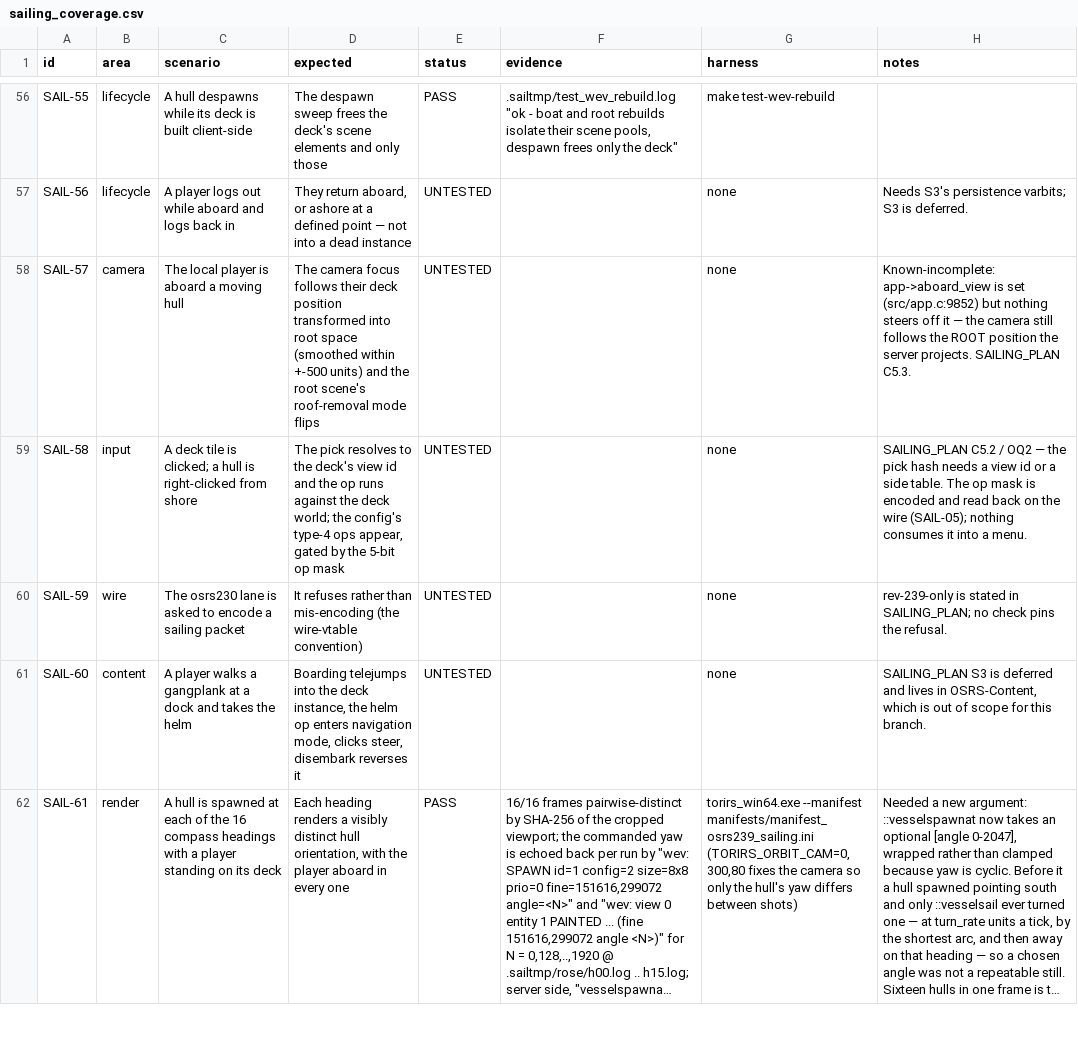
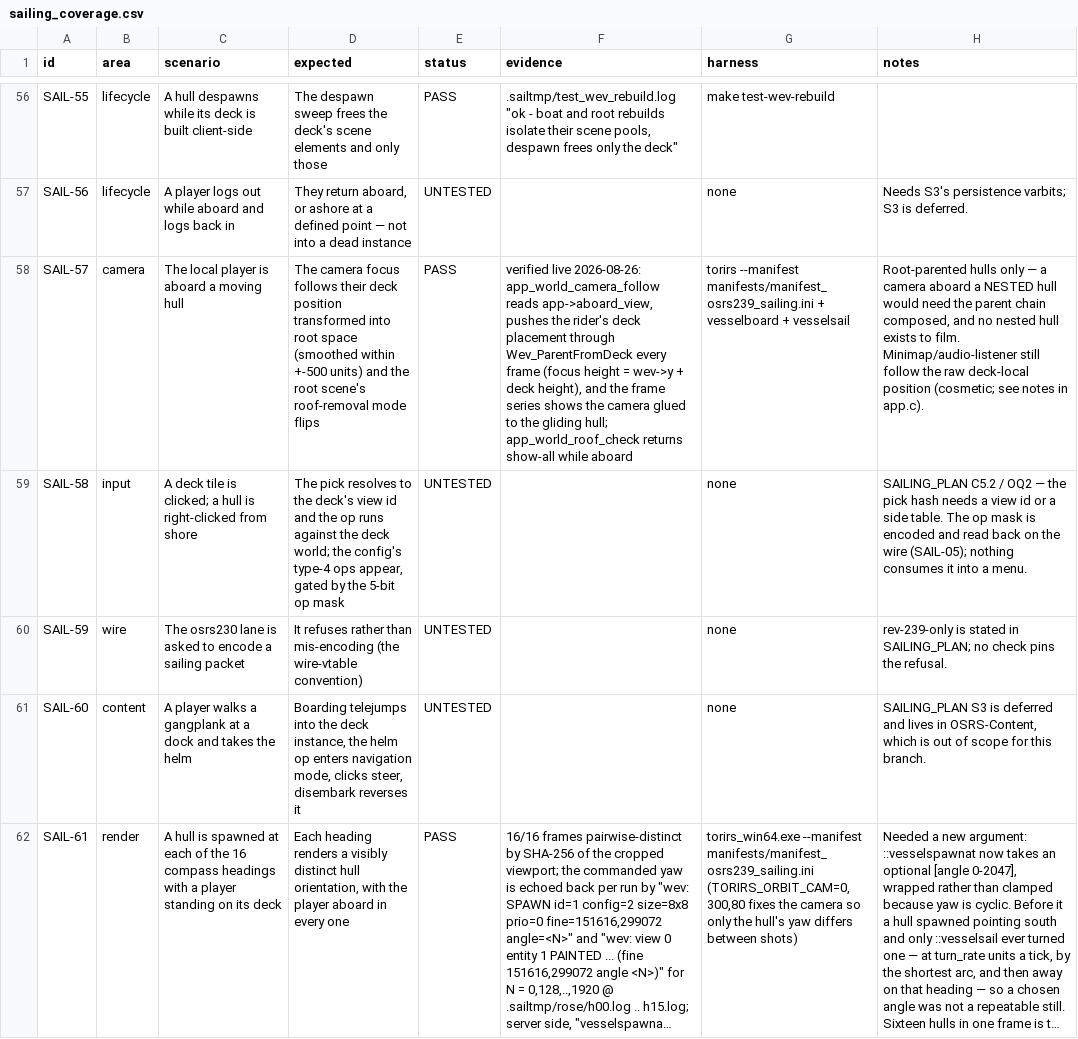
Before and after one commit to MRobertEvers/oldschool-clientc, a CSV file: docs/sailing_coverage.csv, drawn as a sheet; only a part is shown, gaps mark what is left out; long unchanged cells end in …; the diff covers the shown part only; the diff names each change by its address in the sheet, - before the commit and + after, or states it on an @@ line.

```diff
--- a/docs/sailing_coverage.csv
+++ b/docs/sailing_coverage.csv
-E58 (status): UNTESTED
+E58 (status): PASS
-F58 (evidence): (empty)
+F58 (evidence): verified live 2026-08-26: app_world_camera_follow reads app->aboard_view, pushes the rider's deck placement through Wev_ParentFromDeck every frame (focus height = wev->y + deck height), and the frame series shows the camera glued to the gliding hull; app_world_roof_check returns show-all while aboard
-G58 (harness): none
+G58 (harness): torirs --manifest manifests/manifest_osrs239_sailing.ini + vesselboard + vesselsail
-H58 (notes): Known-incomplete: app->aboard_view is set (src/app.c:9852) but nothing steers off it — the camera still follows the ROOT position the server projects. SAILING_PLAN C5.3.
+H58 (notes): Root-parented hulls only — a camera aboard a NESTED hull would need the parent chain composed, and no nested hull exists to film. Minimap/audio-listener still follow the raw deck-local position (cosmetic; see notes in app.c).
```
Also changed, not shown: 10 edited cells elsewhere in this file, 27 other files.
